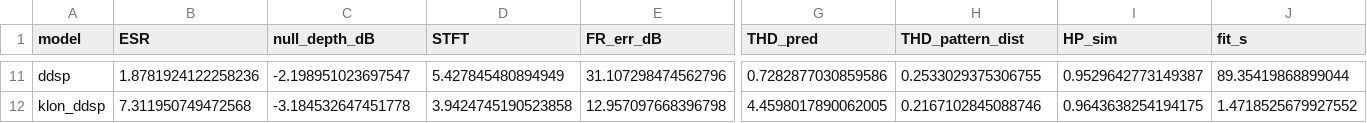
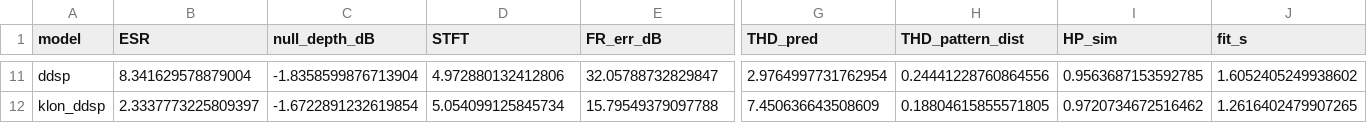
Before and after one commit to balarsen/PedalDSP, a CSV file: results/data/klon_sim/klon_sim_v1/results.csv, drawn as a sheet; only a part is shown, gaps mark what is left out; the diff covers the shown part only; the diff names each change by its address in the sheet, - before the commit and + after, or states it on an @@ line.

```diff
--- a/results/data/klon_sim/klon_sim_v1/results.csv
+++ b/results/data/klon_sim/klon_sim_v1/results.csv
-B11 (ESR): 1.8781924122258236
+B11 (ESR): 8.341629578879004
-C11 (null_depth_dB): -2.198951023697547
+C11 (null_depth_dB): -1.8358599876713904
-D11 (STFT): 5.427845480894949
+D11 (STFT): 4.972880132412806
-E11 (FR_err_dB): 31.107298474562796
+E11 (FR_err_dB): 32.05788732829847
-G11 (THD_pred): 0.7282877030859586
+G11 (THD_pred): 2.9764997731762954
-H11 (THD_pattern_dist): 0.2533029375306755
+H11 (THD_pattern_dist): 0.24441228760864556
-I11 (HP_sim): 0.9529642773149387
+I11 (HP_sim): 0.9563687153592785
-J11 (fit_s): 89.35419868899044
+J11 (fit_s): 1.6052405249938602
-B12 (ESR): 7.311950749472568
+B12 (ESR): 2.3337773225809397
-C12 (null_depth_dB): -3.184532647451778
+C12 (null_depth_dB): -1.6722891232619854
-D12 (STFT): 3.9424745190523858
+D12 (STFT): 5.054099125845734
-E12 (FR_err_dB): 12.957097668396798
+E12 (FR_err_dB): 15.79549379097788
-G12 (THD_pred): 4.4598017890062005
+G12 (THD_pred): 7.450636643508609
-H12 (THD_pattern_dist): 0.2167102845088746
+H12 (THD_pattern_dist): 0.18804615855571805
-I12 (HP_sim): 0.9643638254194175
+I12 (HP_sim): 0.9720734672516462
-J12 (fit_s): 1.4718525679927552
+J12 (fit_s): 1.2616402479907265
```
Also changed, not shown: 55 edited cells elsewhere in this file, 22 other files.
